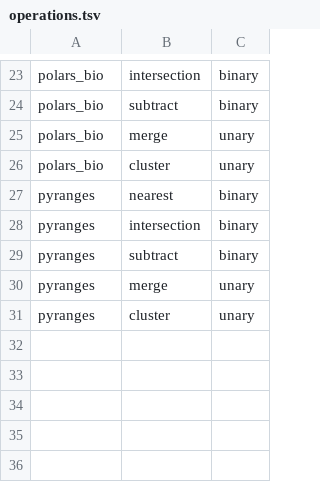
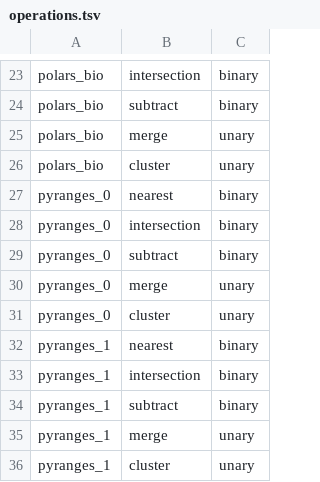
Before and after one commit to maxtico/benchmarks, a TSV file: operations.tsv, drawn as a sheet; only a part is shown, gaps mark what is left out.

Commit message:
pyranges v0

```diff
--- a/operations.tsv
+++ b/operations.tsv
@@ -26,6 +26,11 @@ polars_bio,merge,unary
 polars_bio,cluster,unary
-pyranges,nearest,binary
-pyranges,intersection,binary
-pyranges,subtract,binary
-pyranges,merge,unary
-pyranges,cluster,unary
+pyranges_0,nearest,binary
+pyranges_0,intersection,binary
+pyranges_0,subtract,binary
+pyranges_0,merge,unary
+pyranges_0,cluster,unary
+pyranges_1,nearest,binary
+pyranges_1,intersection,binary
+pyranges_1,subtract,binary
+pyranges_1,merge,unary
+pyranges_1,cluster,unary
```
Also changed, not shown: 10 other files.
